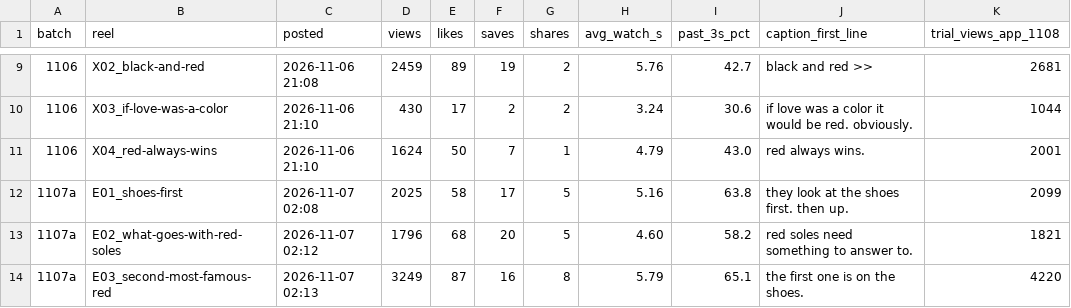
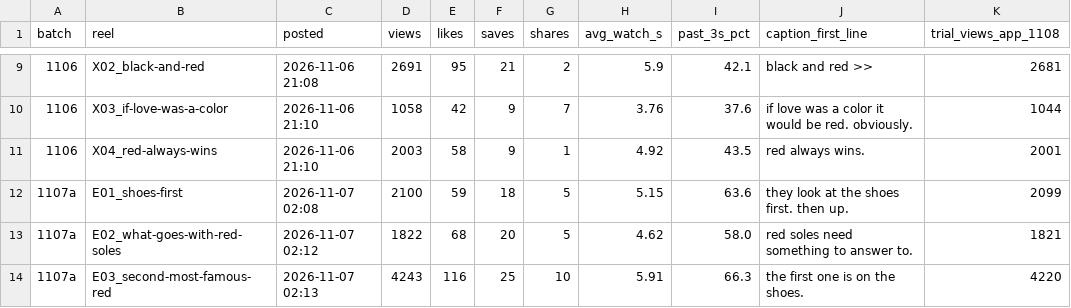
Before and after one commit to skiiskiiskiiskii/9sky-reels, a CSV file: reels_results.csv, drawn as a sheet; only a part is shown, gaps mark what is left out; the diff covers the shown part only.

```diff
--- a/reels_results.csv
+++ b/reels_results.csv
@@ -9,6 +9,6 @@ batch,reel,posted,views,likes,saves,shares,avg_watch_s,past_3s_pct,caption_first
-1106,X02_black-and-red,2026-11-06 21:08,2459,89,19,2,5.76,42.7,black and red >>,2681
-1106,X03_if-love-was-a-color,2026-11-06 21:10,430,17,2,2,3.24,30.6,if love was a color it would be red. obviously.,1044
-1106,X04_red-always-wins,2026-11-06 21:10,1624,50,7,1,4.79,43.0,red always wins.,2001
-1107a,E01_shoes-first,2026-11-07 02:08,2025,58,17,5,5.16,63.8,they look at the shoes first. then up.,2099
-1107a,E02_what-goes-with-red-soles,2026-11-07 02:12,1796,68,20,5,4.60,58.2,red soles need something to answer to.,1821
-1107a,E03_second-most-famous-red,2026-11-07 02:13,3249,87,16,8,5.79,65.1,the first one is on the shoes.,4220
+1106,X02_black-and-red,2026-11-06 21:08,2691,95,21,2,5.9,42.1,black and red >>,2681
+1106,X03_if-love-was-a-color,2026-11-06 21:10,1058,42,9,7,3.76,37.6,if love was a color it would be red. obviously.,1044
+1106,X04_red-always-wins,2026-11-06 21:10,2003,58,9,1,4.92,43.5,red always wins.,2001
+1107a,E01_shoes-first,2026-11-07 02:08,2100,59,18,5,5.15,63.6,they look at the shoes first. then up.,2099
+1107a,E02_what-goes-with-red-soles,2026-11-07 02:12,1822,68,20,5,4.62,58.0,red soles need something to answer to.,1821
+1107a,E03_second-most-famous-red,2026-11-07 02:13,4243,116,25,10,5.91,66.3,the first one is on the shoes.,4220
```
Also changed, not shown: 61 edited cells elsewhere in this file.
